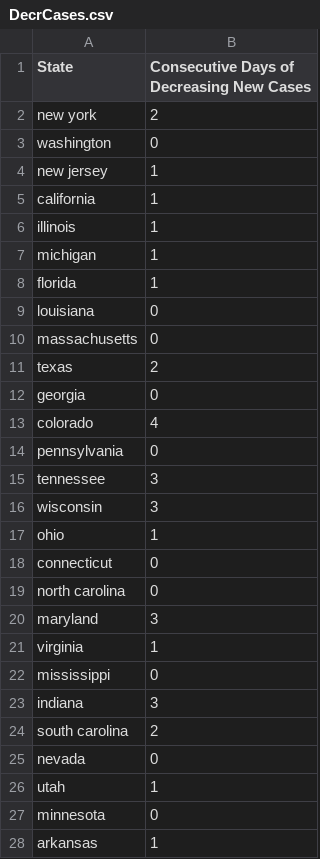
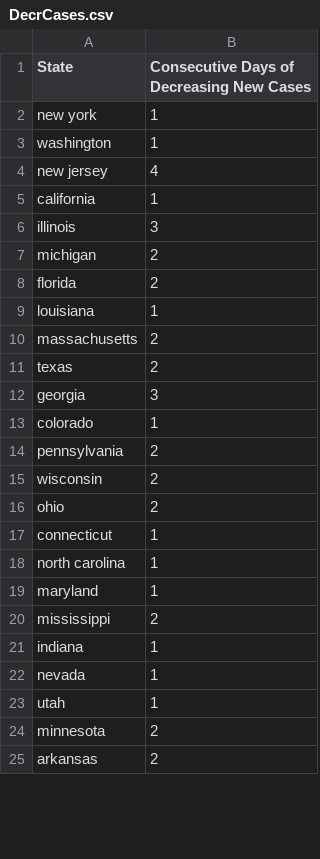
Before and after one commit to azj210/Covid19_HospitalAidAllocation, a CSV file: Covid19Project/HospBedsPrediction/DecrCases.csv, drawn as a sheet; only a part is shown; the diff covers the shown part only.

Commit message:
updated data

```diff
--- a/Covid19Project/HospBedsPrediction/DecrCases.csv
+++ b/Covid19Project/HospBedsPrediction/DecrCases.csv
@@ -1,28 +1,25 @@
 State,Consecutive Days of Decreasing New Cases
-new york,2
-washington,0
-new jersey,1
+new york,1
+washington,1
+new jersey,4
 california,1
-illinois,1
-michigan,1
-florida,1
-louisiana,0
-massachusetts,0
+illinois,3
+michigan,2
+florida,2
+louisiana,1
+massachusetts,2
 texas,2
-georgia,0
-colorado,4
-pennsylvania,0
-tennessee,3
-wisconsin,3
-ohio,1
-connecticut,0
-north carolina,0
-maryland,3
-virginia,1
-mississippi,0
-indiana,3
-south carolina,2
-nevada,0
+georgia,3
+colorado,1
+pennsylvania,2
+wisconsin,2
+ohio,2
+connecticut,1
+north carolina,1
+maryland,1
+mississippi,2
+indiana,1
+nevada,1
 utah,1
-minnesota,0
-arkansas,1
+minnesota,2
+arkansas,2
```
Also changed, not shown: 5 removed rows and 13 edited cells elsewhere in this file, Covid19Project/HospBedsPrediction/NewCasesTrack.csv, 3 other files.
